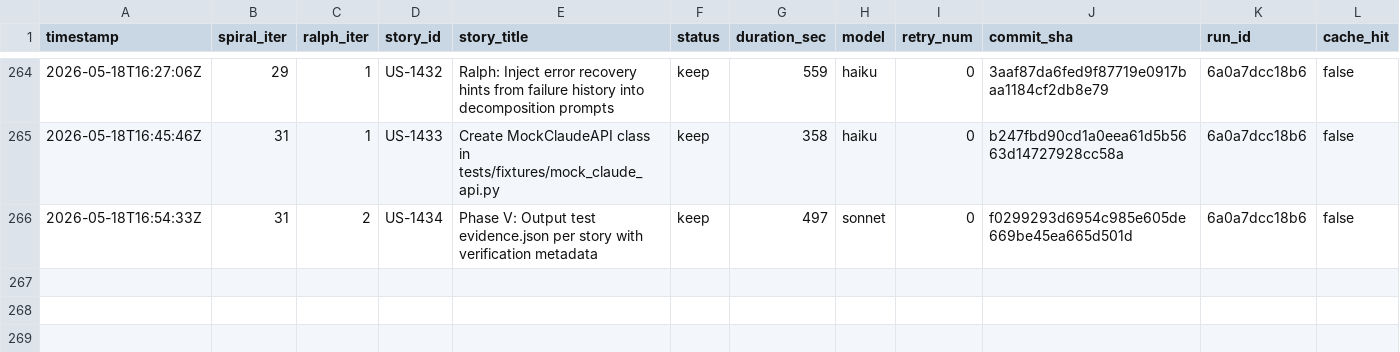
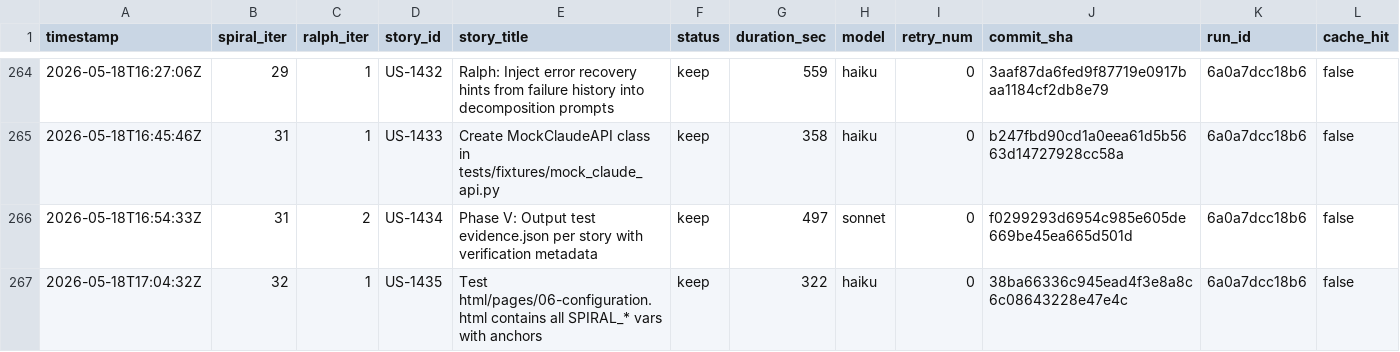
Before and after one commit to wenjyue84/spiral, a TSV file: results.tsv, drawn as a sheet; only a part is shown, gaps mark what is left out; rows hold the shown columns only; the diff names each change by its address in the sheet, - before the commit and + after, or states it on an @@ line.

```diff
--- a/results.tsv
+++ b/results.tsv
+row 267: 2026-05-18T17:04:32Z | 32 | 1 | US-1435 | Test html/pages/06-configuration.html contains all SPIRAL_* vars with anchors | keep | 322 | haiku | 0 | 38ba66336c945ead4f3e8a8c6c08643228e47e4c | 6a0a7dcc18b6 | false
```
Also changed, not shown: 3 other files.
